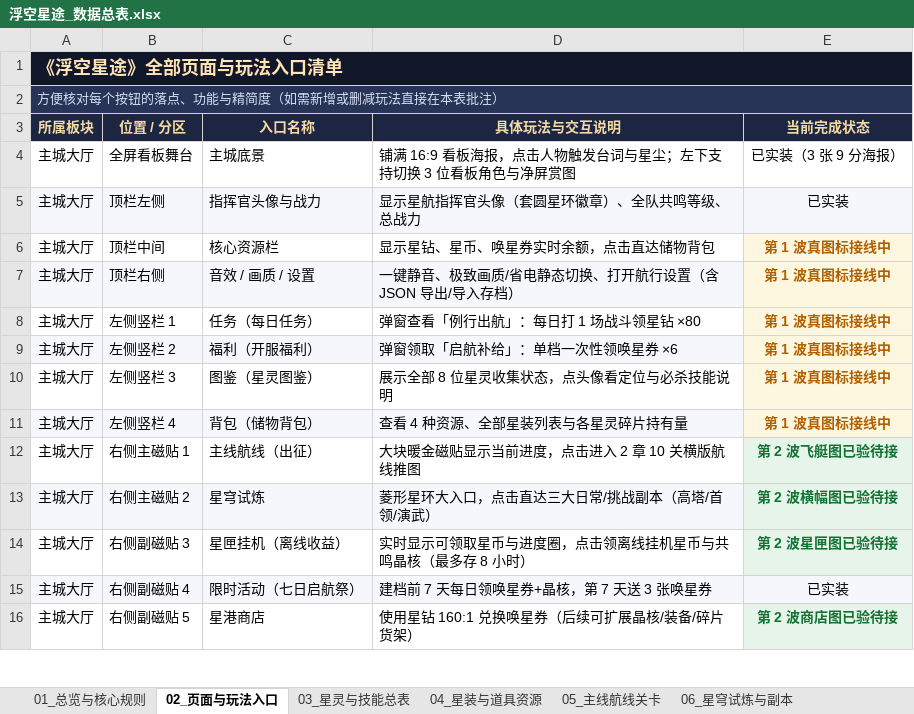
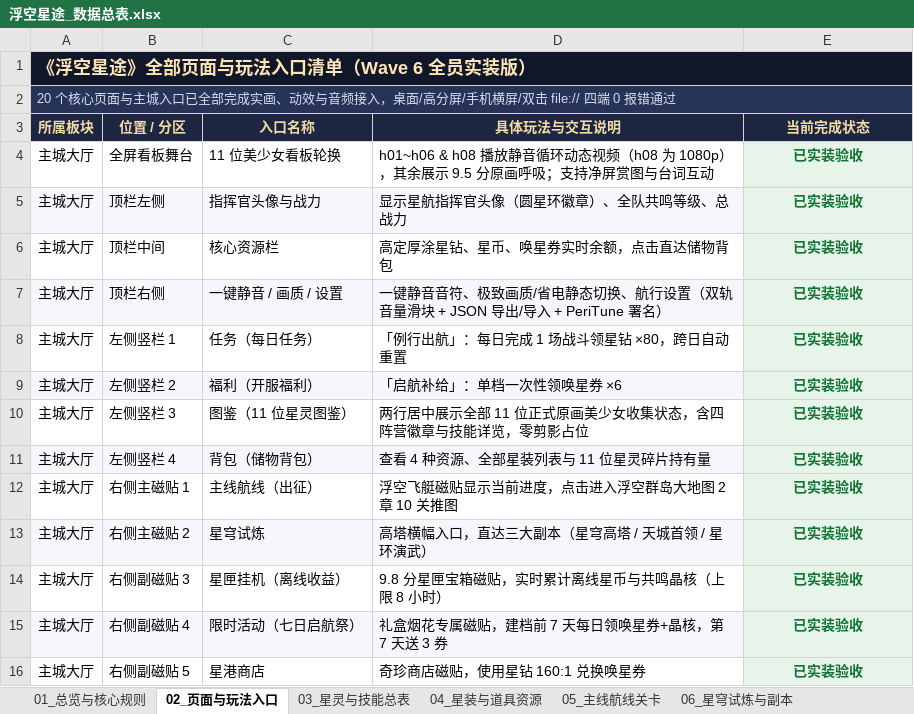
Before and after one commit to Y-AE86/sky-odyssey, an Excel workbook: 浮空星途_数据总表.xlsx, sheet 02_页面与玩法入口, drawn as a sheet; only a part is shown; values as stored, in another font and other column widths than the file's, no borders; the diff covers the shown part only; the diff names each change by its address in the sheet, - before the commit and + after, or states it on an @@ line.

```diff
--- a/浮空星途_数据总表.xlsx (sheet 02_页面与玩法入口)
+++ b/浮空星途_数据总表.xlsx (sheet 02_页面与玩法入口)
-A1 (所属板块): 《浮空星途》全部页面与玩法入口清单
+A1 (所属板块): 《浮空星途》全部页面与玩法入口清单（Wave 6 全员实装版）
-A2 (所属板块): 方便核对每个按钮的落点、功能与精简度（如需新增或删减玩法直接在本表批注）
+A2 (所属板块): 20 个核心页面与主城入口已全部完成实画、动效与音频接入，桌面/高分屏/手机横屏/双击 file:// 四端 0 报错通过
-C4 (入口名称): 主城底景
+C4 (入口名称): 11 位美少女看板轮换
-D4 (具体玩法与交互说明): 铺满 16:9 看板海报，点击人物触发台词与星尘；左下支持切换 3 位看板角色与净屏赏图
+D4 (具体玩法与交互说明): h01~h06 & h08 播放静音循环动态视频（h08 为 1080p），其余展示 9.5 分原画呼吸；支持净屏赏图与台词互动
-E4 (当前完成状态): 已实装（3 张 9 分海报）
+E4 (当前完成状态): 已实装验收
-E4 fill: none
+E4 fill: #E6F4EA
@@ E4:E5 bold: off → on, text colour: black → #137333 @@
-D5 (具体玩法与交互说明): 显示星航指挥官头像（套圆星环徽章）、全队共鸣等级、总战力
+D5 (具体玩法与交互说明): 显示星航指挥官头像（圆星环徽章）、全队共鸣等级、总战力
-E5 (当前完成状态): 已实装
+E5 (当前完成状态): 已实装验收
-D6 (具体玩法与交互说明): 显示星钻、星币、唤星券实时余额，点击直达储物背包
+D6 (具体玩法与交互说明): 高定厚涂星钻、星币、唤星券实时余额，点击直达储物背包
-E6:E11 (当前完成状态): 第 1 波真图标接线中
+E6:E11 (当前完成状态): 已实装验收
-E6:E11 text colour: #B06000
+E6:E11 text colour: #137333
-C7 (入口名称): 音效 / 画质 / 设置
+C7 (入口名称): 一键静音 / 画质 / 设置
-D7 (具体玩法与交互说明): 一键静音、极致画质/省电静态切换、打开航行设置（含 JSON 导出/导入存档）
+D7 (具体玩法与交互说明): 一键静音音符、极致画质/省电静态切换、航行设置（双轨音量滑块 + JSON 导出/导入 + PeriTune 署名）
-D8 (具体玩法与交互说明): 弹窗查看「例行出航」：每日打 1 场战斗领星钻 ×80
+D8 (具体玩法与交互说明): 「例行出航」：每日完成 1 场战斗领星钻 ×80，跨日自动重置
-D9 (具体玩法与交互说明): 弹窗领取「启航补给」：单档一次性领唤星券 ×6
+D9 (具体玩法与交互说明): 「启航补给」：单档一次性领唤星券 ×6
-C10 (入口名称): 图鉴（星灵图鉴）
+C10 (入口名称): 图鉴（11 位星灵图鉴）
-D10 (具体玩法与交互说明): 展示全部 8 位星灵收集状态，点头像看定位与必杀技能说明
+D10 (具体玩法与交互说明): 两行居中展示全部 11 位正式原画美少女收集状态，含四阵营徽章与技能详览，零剪影占位
-D11 (具体玩法与交互说明): 查看 4 种资源、全部星装列表与各星灵碎片持有量
+D11 (具体玩法与交互说明): 查看 4 种资源、全部星装列表与 11 位星灵碎片持有量
-D12 (具体玩法与交互说明): 大块暖金磁贴显示当前进度，点击进入 2 章 10 关横版航线推图
+D12 (具体玩法与交互说明): 浮空飞艇磁贴显示当前进度，点击进入浮空群岛大地图 2 章 10 关推图
-E12 (当前完成状态): 第 2 波飞艇图已验待接
+E12 (当前完成状态): 已实装验收
-D13 (具体玩法与交互说明): 菱形星环大入口，点击直达三大日常/挑战副本（高塔/首领/演武）
+D13 (具体玩法与交互说明): 高塔横幅入口，直达三大副本（星穹高塔 / 天城首领 / 星环演武）
-E13 (当前完成状态): 第 2 波横幅图已验待接
+E13 (当前完成状态): 已实装验收
-D14 (具体玩法与交互说明): 实时显示可领取星币与进度圈，点击领离线挂机星币与共鸣晶核（最多存 8 小时）
+D14 (具体玩法与交互说明): 9.8 分星匣宝箱磁贴，实时累计离线星币与共鸣晶核（上限 8 小时）
-E14 (当前完成状态): 第 2 波星匣图已验待接
+E14 (当前完成状态): 已实装验收
-D15 (具体玩法与交互说明): 建档前 7 天每日领唤星券+晶核，第 7 天送 3 张唤星券
+D15 (具体玩法与交互说明): 礼盒烟花专属磁贴，建档前 7 天每日领唤星券+晶核，第 7 天送 3 券
-E15 (当前完成状态): 已实装
+E15 (当前完成状态): 已实装验收
@@ E15 bold: off → on, text colour: black → #137333 @@
-D16 (具体玩法与交互说明): 使用星钻 160:1 兑换唤星券（后续可扩展晶核/装备/碎片货架）
+D16 (具体玩法与交互说明): 奇珍商店磁贴，使用星钻 160:1 兑换唤星券
-E16 (当前完成状态): 第 2 波商店图已验待接
+E16 (当前完成状态): 已实装验收
```
Also changed, not shown: 1 added row, 1 removed row, 13 edited cells and cell formats elsewhere in this sheet, sheet 09_美术与动画资产台账, sheet 03_星灵与技能总表, sheet 01_总览与核心规则, sheet 07_抽卡池与概率保底, sheet 05_主线航线关卡, sheet 04_星装与道具资源, 2 more sheets, other sheet tabs, 2 other files.
